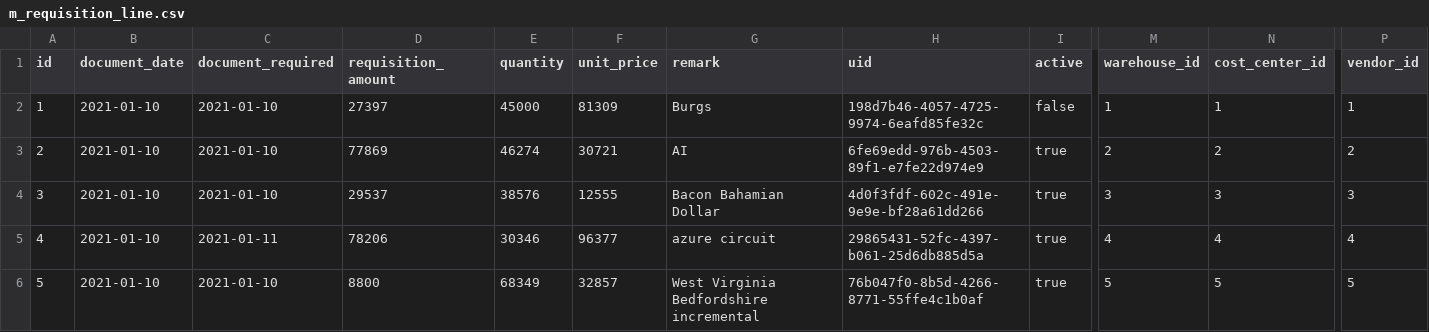
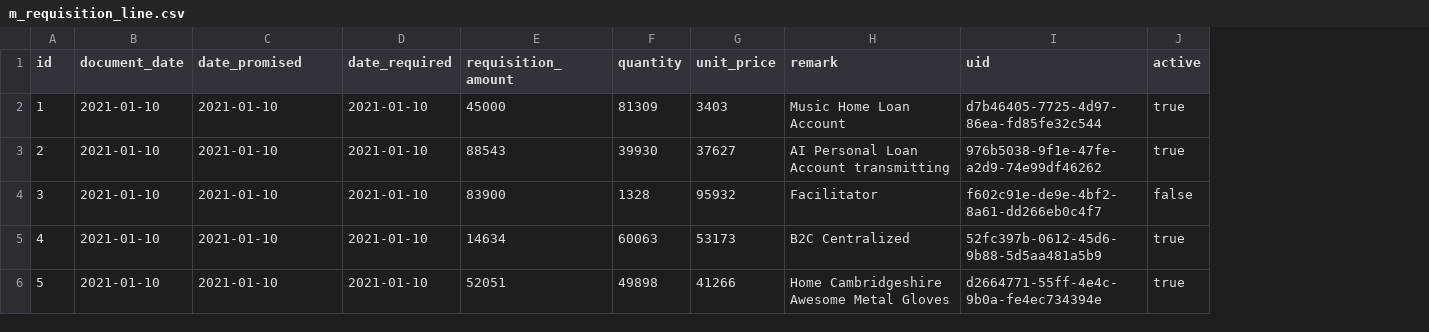
Before and after one commit to erid-rahmad/Eproch, a CSV file: src/main/resources/config/liquibase/fake-data/m_requisition_line.csv, drawn as a sheet; only a part is shown, gaps mark what is left out; removed rows and columns are numbered as before the commit, all else as after; the diff covers the shown part only; the diff names each change by its address in the sheet, - before the commit and + after, or states it on an @@ line.

```diff
--- a/src/main/resources/config/liquibase/fake-data/m_requisition_line.csv
+++ b/src/main/resources/config/liquibase/fake-data/m_requisition_line.csv
+column D (date_required), rows 2-6: all 2021-01-10
-column M (warehouse_id), rows 2-6: 1 | 2 | 3 | 4 | 5
-column N (cost_center_id), rows 2-6: 1 | 2 | 3 | 4 | 5
-column P (vendor_id), rows 2-6: 1 | 2 | 3 | 4 | 5
-C1: document_required
+C1: date_promised
-E2 (requisition_amount): 27397
+E2 (requisition_amount): 45000
-F2 (quantity): 45000
+F2 (quantity): 81309
-G2 (unit_price): 81309
+G2 (unit_price): 3403
-H2 (remark): Burgs
+H2 (remark): Music Home Loan Account
-I2 (uid): 198d7b46-4057-4725-9974-6eafd85fe32c
+I2 (uid): d7b46405-7725-4d97-86ea-fd85fe32c544
-J2 (active): false
+J2 (active): true
-E3 (requisition_amount): 77869
+E3 (requisition_amount): 88543
-F3 (quantity): 46274
+F3 (quantity): 39930
-G3 (unit_price): 30721
+G3 (unit_price): 37627
-H3 (remark): AI
+H3 (remark): AI Personal Loan Account transmitting
-I3 (uid): 6fe69edd-976b-4503-89f1-e7fe22d974e9
+I3 (uid): 976b5038-9f1e-47fe-a2d9-74e99df46262
-E4 (requisition_amount): 29537
+E4 (requisition_amount): 83900
-F4 (quantity): 38576
+F4 (quantity): 1328
-G4 (unit_price): 12555
+G4 (unit_price): 95932
-H4 (remark): Bacon Bahamian Dollar
+H4 (remark): Facilitator
-I4 (uid): 4d0f3fdf-602c-491e-9e9e-bf28a61dd266
+I4 (uid): f602c91e-de9e-4bf2-8a61-dd266eb0c4f7
-J4 (active): true
+J4 (active): false
-C5 (date_promised): 2021-01-11
+C5 (date_promised): 2021-01-10
-E5 (requisition_amount): 78206
+E5 (requisition_amount): 14634
-F5 (quantity): 30346
+F5 (quantity): 60063
-G5 (unit_price): 96377
+G5 (unit_price): 53173
-H5 (remark): azure circuit
+H5 (remark): B2C Centralized
-I5 (uid): 29865431-52fc-4397-b061-25d6db885d5a
+I5 (uid): 52fc397b-0612-45d6-9b88-5d5aa481a5b9
-E6 (requisition_amount): 8800
+E6 (requisition_amount): 52051
-F6 (quantity): 68349
+F6 (quantity): 49898
-G6 (unit_price): 32857
+G6 (unit_price): 41266
-H6 (remark): West Virginia Bedfordshire incremental
+H6 (remark): Home Cambridgeshire Awesome Metal Gloves
-I6 (uid): 76b047f0-8b5d-4266-8771-55ffe4c1b0af
+I6 (uid): d2664771-55ff-4e4c-9b0a-fe4ec734394e
```
Also changed, not shown: 27 edited cells elsewhere in this file, src/main/resources/config/liquibase/fake-data/m_requisition.csv, 18 other files.
